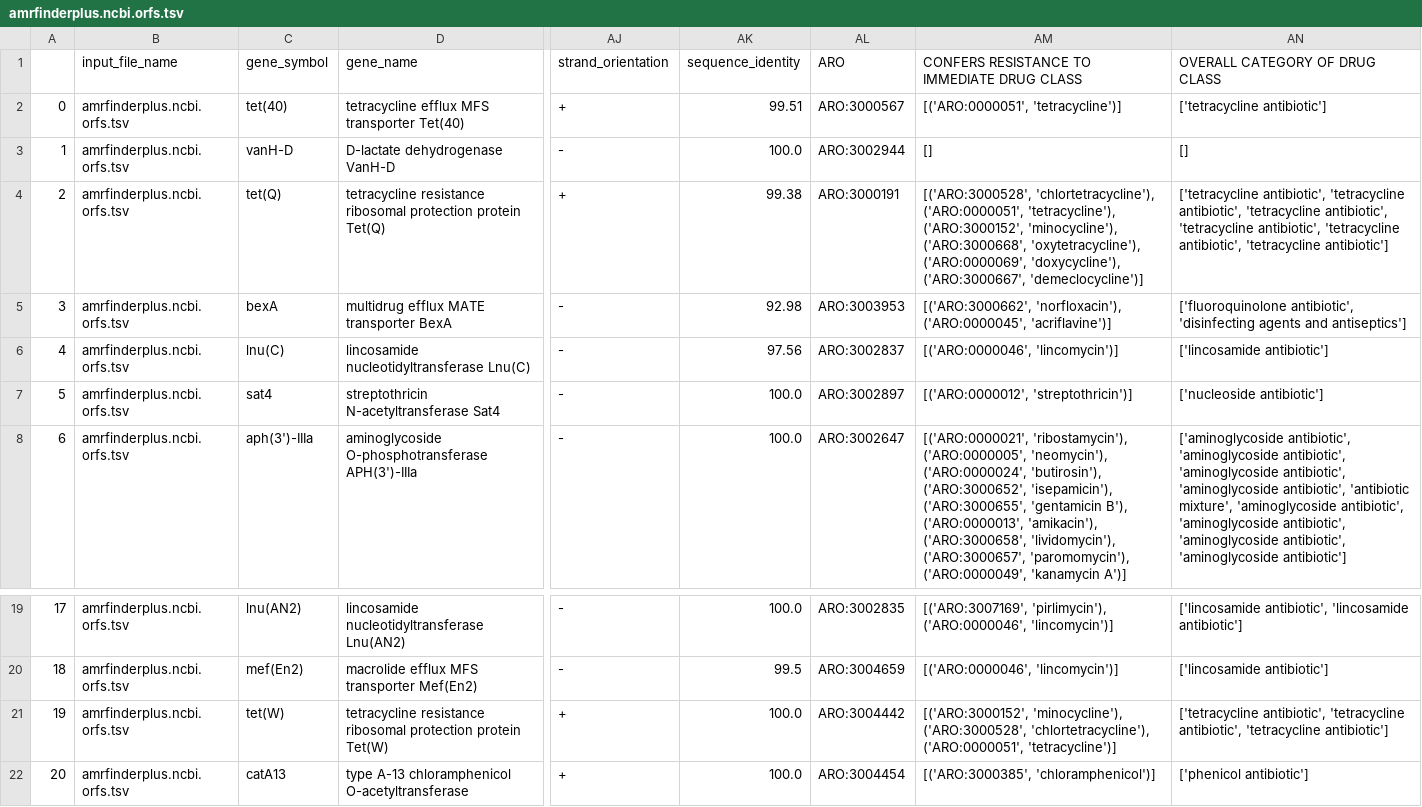
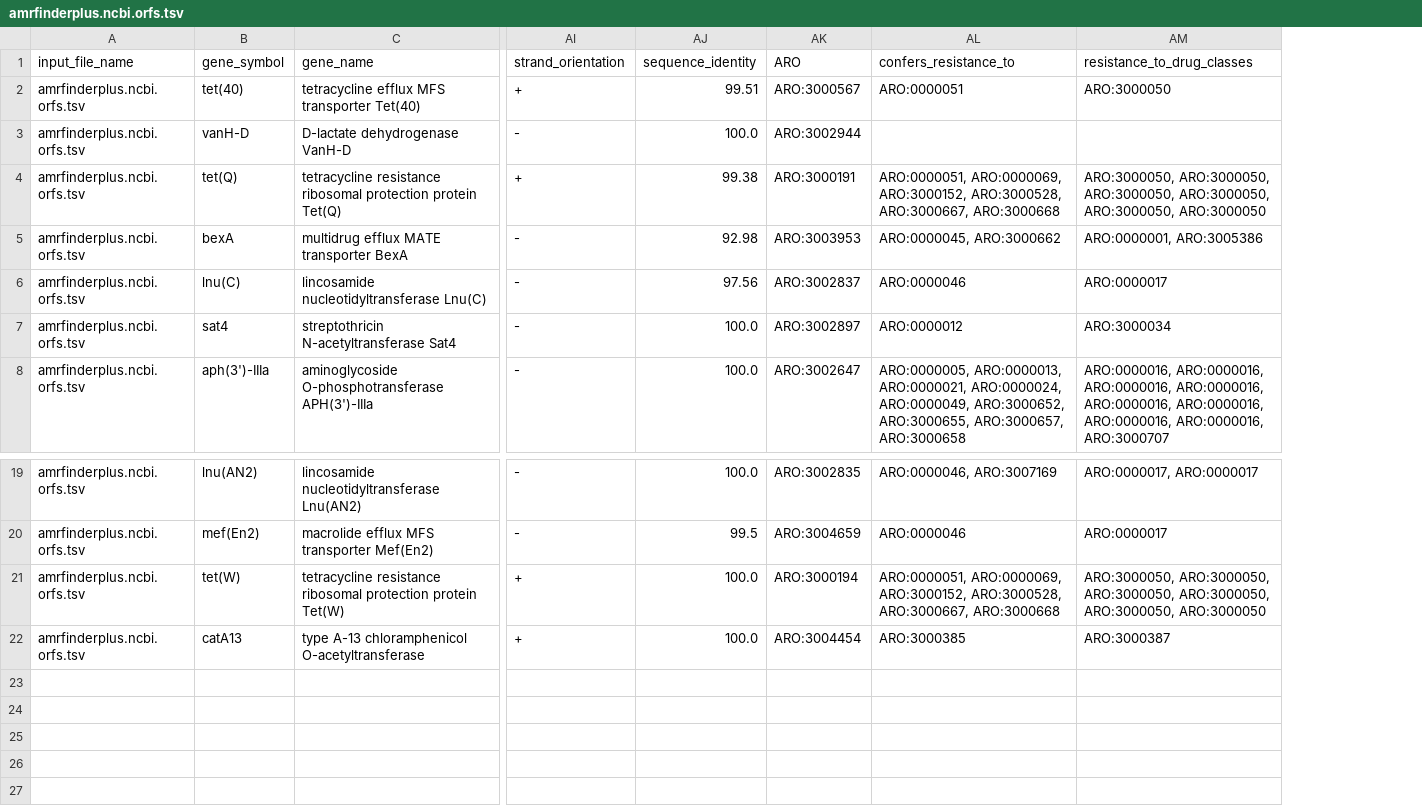
Before and after one commit to BigDataBiology/argNorm, a TSV file: outputs/hamronized/amrfinderplus.ncbi.orfs.tsv, drawn as a sheet; only a part is shown, gaps mark what is left out; removed rows and columns are numbered as before the commit, all else as after; the diff names each change by its address in the sheet, - before the commit and + after, or states it on an @@ line.

```diff
--- a/outputs/hamronized/amrfinderplus.ncbi.orfs.tsv
+++ b/outputs/hamronized/amrfinderplus.ncbi.orfs.tsv
-column A, rows 2-8: 0 | 1 | 2 | 3 | 4 | 5 | 6; rows 19-22: 17 | 18 | 19 | 20
-column AM, rows 1-8: CONFERS RESISTANCE TO IMMEDIATE DRUG CLASS | [('ARO:0000051', 'tetracycline')] | [] | [('ARO:3000528', 'chlortetracycline'), ('ARO:0000051', 'tetracycline'), ('ARO:3000152', 'minocycline'), ('ARO:3000668', 'oxytetracycline'), ('ARO:0000069', 'doxycycline'), ('ARO:3000667', 'demeclocycline')] | [('ARO:3000662', 'norfloxacin'), ('ARO:0000045', 'acriflavine')] | [('ARO:0000046', 'lincomycin')] | [('ARO:0000012', 'streptothricin')] | [('ARO:0000021', 'ribostamycin'), ('ARO:0000005', 'neomycin'), ('ARO:0000024', 'butirosin'), ('ARO:3000652', 'isepamicin'), ('ARO:3000655', 'gentamicin B'), ('ARO:0000013', 'amikacin'), ('ARO:3000658', 'lividomycin'), ('ARO:3000657', 'paromomycin'), ('ARO:0000049', 'kanamycin A')]; rows 19-22: [('ARO:3007169', 'pirlimycin'), ('ARO:0000046', 'lincomycin')] | [('ARO:0000046', 'lincomycin')] | [('ARO:3000152', 'minocycline'), ('ARO:3000528', 'chlortetracycline'), ('ARO:0000051', 'tetracycline')] | [('ARO:3000385', 'chloramphenicol')]
-column AN (OVERALL CATEGORY OF DRUG CLASS), rows 2-8: ['tetracycline antibiotic'] | [] | ['tetracycline antibiotic', 'tetracycline antibiotic', 'tetracycline antibiotic', 'tetracycline antibiotic', 'tetracycline antibiotic', 'tetracycline antibiotic'] | ['fluoroquinolone antibiotic', 'disinfecting agents and antiseptics'] | ['lincosamide antibiotic'] | ['nucleoside antibiotic'] | ['aminoglycoside antibiotic', 'aminoglycoside antibiotic', 'aminoglycoside antibiotic', 'aminoglycoside antibiotic', 'antibiotic mixture', 'aminoglycoside antibiotic', 'aminoglycoside antibiotic', 'aminoglycoside antibiotic', 'aminoglycoside antibiotic']; rows 19-22: ['lincosamide antibiotic', 'lincosamide antibiotic'] | ['lincosamide antibiotic'] | ['tetracycline antibiotic', 'tetracycline antibiotic', 'tetracycline antibiotic'] | ['phenicol antibiotic']
+column AL (confers_resistance_to), rows 2-8: ARO:0000051 |  | ARO:0000051, ARO:0000069, ARO:3000152, ARO:3000528, ARO:3000667, ARO:3000668 | ARO:0000045, ARO:3000662 | ARO:0000046 | ARO:0000012 | ARO:0000005, ARO:0000013, ARO:0000021, ARO:0000024, ARO:0000049, ARO:3000652, ARO:3000655, ARO:3000657, ARO:3000658; rows 19-22: ARO:0000046, ARO:3007169 | ARO:0000046 | ARO:0000051, ARO:0000069, ARO:3000152, ARO:3000528, ARO:3000667, ARO:3000668 | ARO:3000385
+column AM (resistance_to_drug_classes), rows 2-8: ARO:3000050 |  | ARO:3000050, ARO:3000050, ARO:3000050, ARO:3000050, ARO:3000050, ARO:3000050 | ARO:0000001, ARO:3005386 | ARO:0000017 | ARO:3000034 | ARO:0000016, ARO:0000016, ARO:0000016, ARO:0000016, ARO:0000016, ARO:0000016, ARO:0000016, ARO:0000016, ARO:3000707; rows 19-22: ARO:0000017, ARO:0000017 | ARO:0000017 | ARO:3000050, ARO:3000050, ARO:3000050, ARO:3000050, ARO:3000050, ARO:3000050 | ARO:3000387
-AK21 (ARO): ARO:3004442
+AK21 (ARO): ARO:3000194
```
Also changed, not shown: outputs/hamronized/resfinder.resfinder.orfs.tsv, outputs/hamronized/resfinder.resfinder.reads.tsv, 19 other files.
